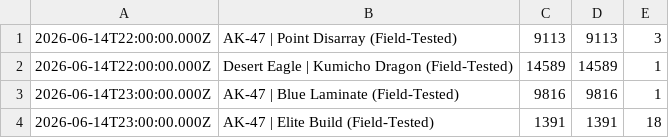
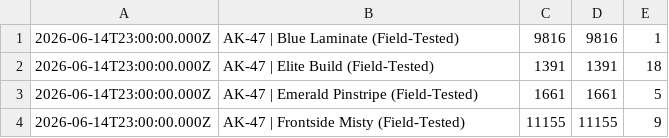
Before and after one commit to clau021/cs2-tracker, a TSV file: history.tsv, drawn as a sheet; only a part is shown; the shorter side is filled out with more unchanged rows; removed rows and columns are numbered as before the commit, all else as after; the diff covers the shown part only; the diff names each change by its address in the sheet, - before the commit and + after, or states it on an @@ line.

```diff
--- a/history.tsv
+++ b/history.tsv
-row 1: 2026-06-14T22:00:00.000Z | AK-47 | Point Disarray (Field-Tested) | 9113 | 9113 | 3
-row 2: 2026-06-14T22:00:00.000Z | Desert Eagle | Kumicho Dragon (Field-Tested) | 14589 | 14589 | 1
```
Also changed, not shown: 35 added rows elsewhere in this file.
